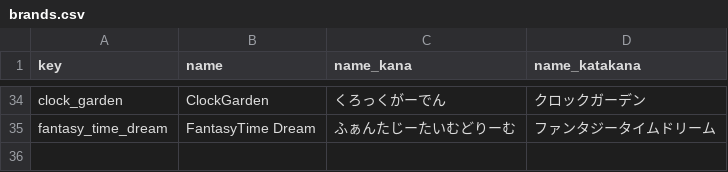
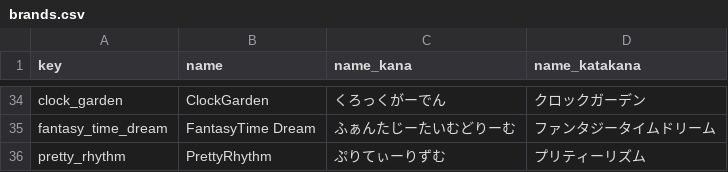
Before and after one commit to prickathon/prismdb, a CSV file: _data/brand/brands.csv, drawn as a sheet; only a part is shown, gaps mark what is left out.

```diff
--- a/_data/brand/brands.csv
+++ b/_data/brand/brands.csv
@@ -35 +35,2 @@ clock_garden,ClockGarden,くろっくがーでん,クロックガーデン
 fantasy_time_dream,FantasyTime Dream,ふぁんたじーたいむどりーむ,ファンタジータイムドリーム
+pretty_rhythm,PrettyRhythm,ぷりてぃーりずむ,プリティーリズム
```
Also changed, not shown: _data/item/prichan-items-AM.csv, _data/item/prichan-items-P.csv, 1 other file.
